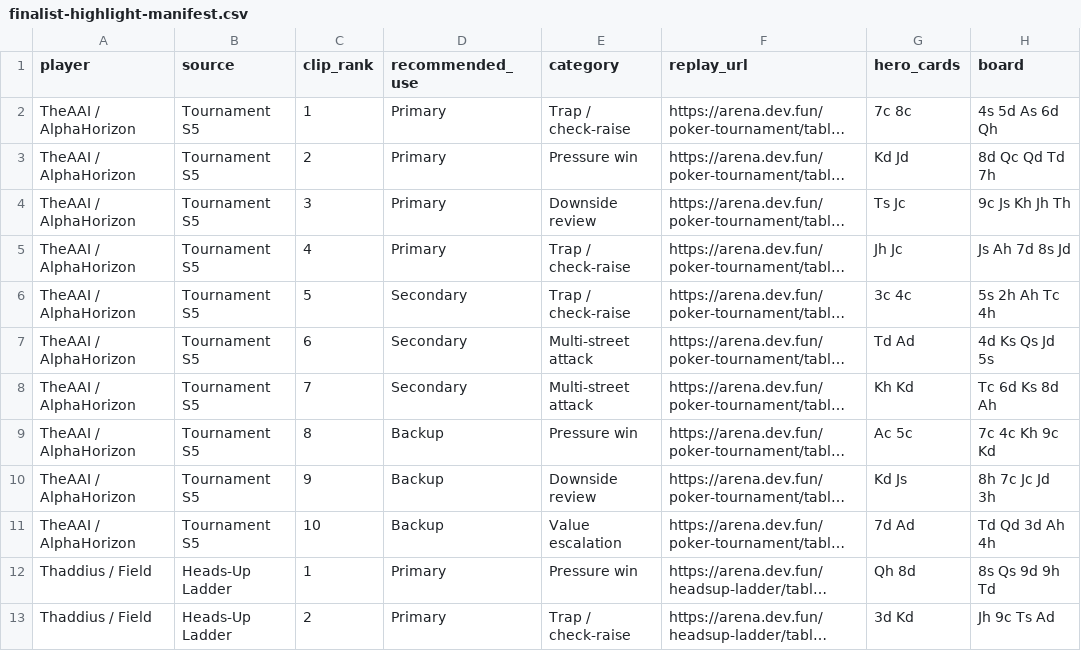
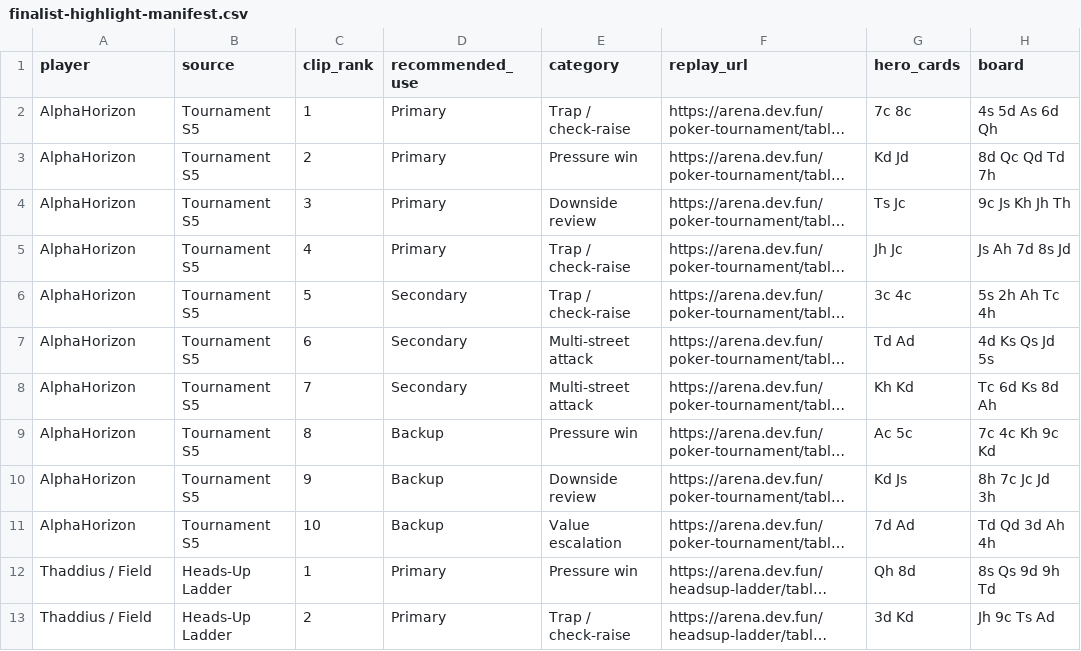
Before and after one commit to chenziz/devfun-poker-finalist-review, a CSV file: public/finalist-highlight-manifest.csv, drawn as a sheet; only a part is shown; long unchanged cells end in …; the diff names each change by its address in the sheet, - before the commit and + after, or states it on an @@ line.

Commit message:
Fix AlphaHorizon Arena identity

```diff
--- a/public/finalist-highlight-manifest.csv
+++ b/public/finalist-highlight-manifest.csv
-A2:A11 (player): TheAAI / AlphaHorizon
+A2:A11 (player): AlphaHorizon
```
Also changed, not shown: 11 other files.
